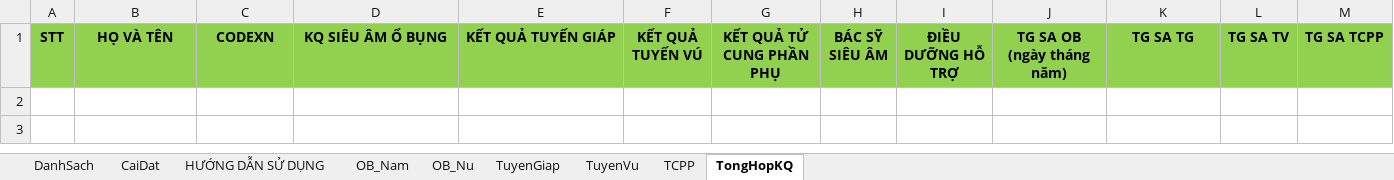
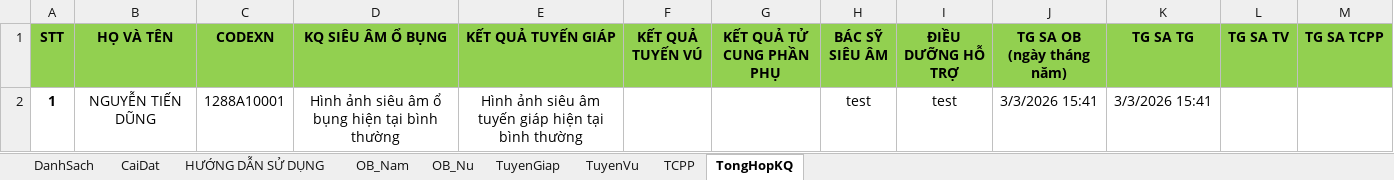
Before and after one commit to smile11041103/Phan_mem_excel, an Excel workbook: File siêu âm V2.xlsm, sheet TongHopKQ, drawn as a sheet; values as stored, in another font and other column widths than the file's, no borders; the diff names each change by its address in the sheet, - before the commit and + after, or states it on an @@ line.

```diff
--- a/File siêu âm V2.xlsm (sheet TongHopKQ)
+++ b/File siêu âm V2.xlsm (sheet TongHopKQ)
+row 2: 1 | NGUYỄN TIẾN DŨNG | 1288A10001 | Hình ảnh siêu âm ổ bụng hiện tại bình thường | Hình ảnh siêu âm tuyến giáp hiện tại bình thường |  |  | test | test | 3/3/2026 15:41 | 3/3/2026 15:41
```
Also changed, not shown: sheet TuyenGiap, sheet TCPP, sheet TuyenVu, sheet OB_Nu, sheet OB_Nam, sheet CaiDat, 1 more sheet, charts or pictures.
